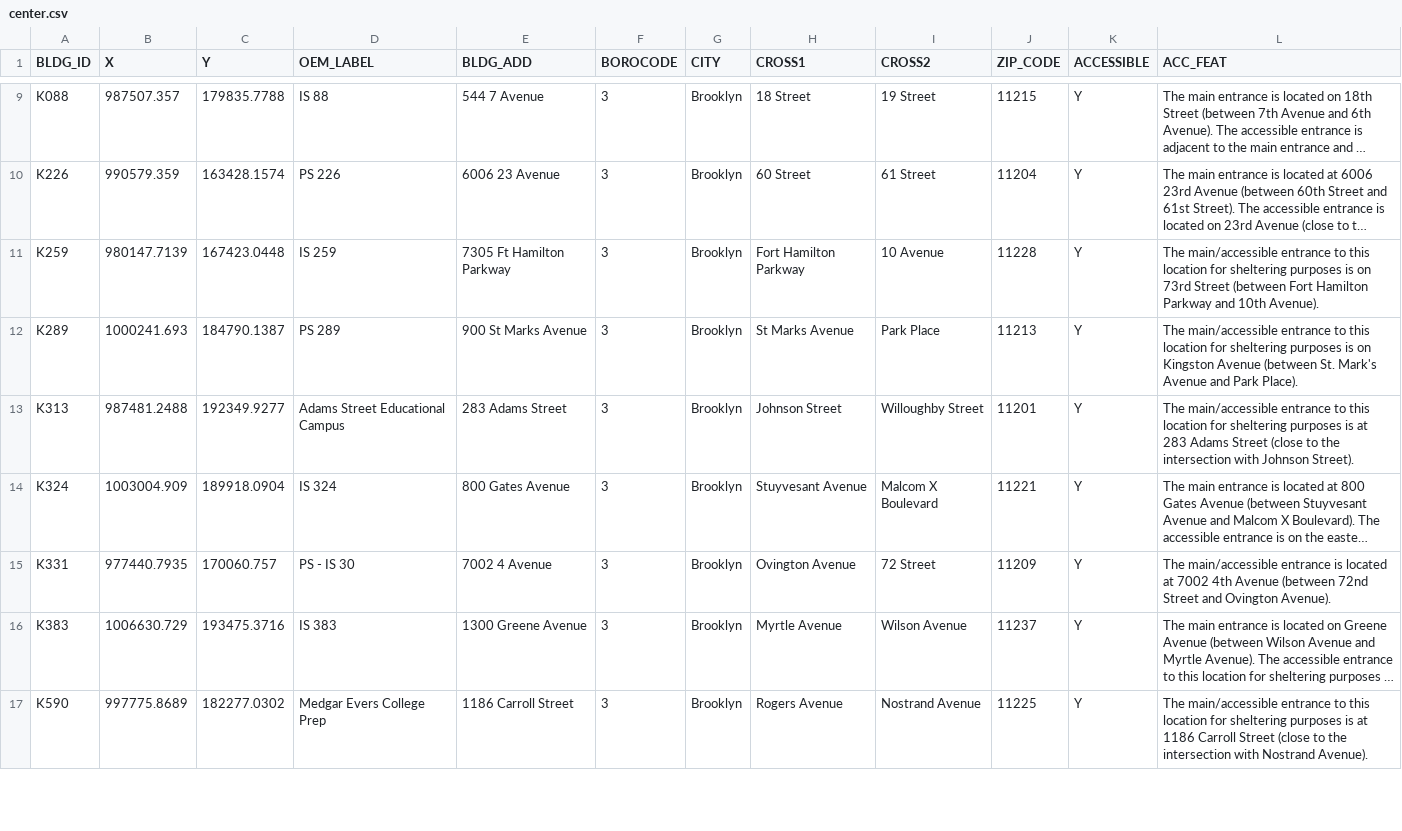
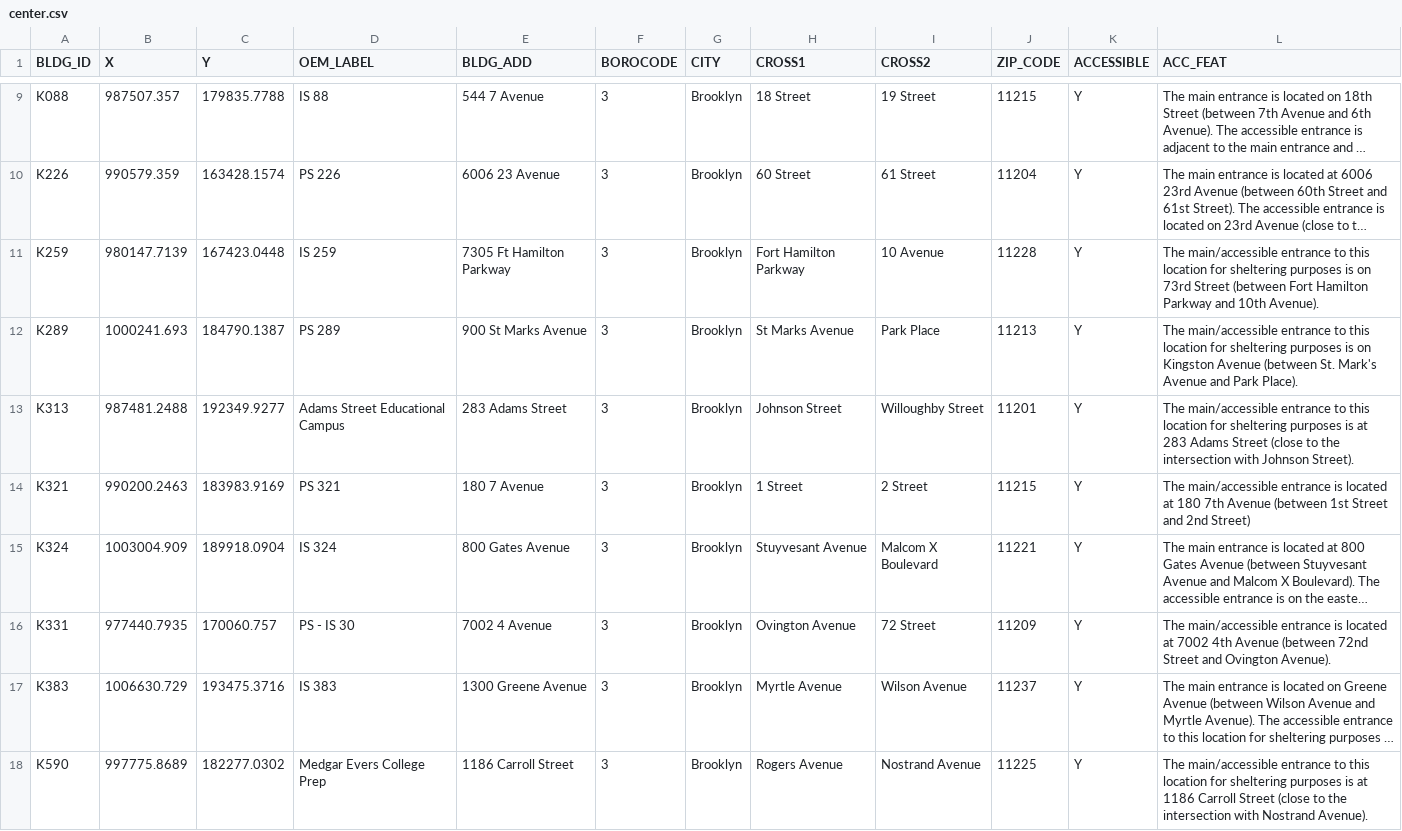
Before and after one commit to CityOfNewYork/hurricane, a CSV file: src/data/center.csv, drawn as a sheet; only a part is shown, gaps mark what is left out; long unchanged cells end in …; the diff covers the shown part only; the diff names each change by its address in the sheet, - before the commit and + after, or states it on an @@ line.

```diff
--- a/src/data/center.csv
+++ b/src/data/center.csv
+row 14: K321 | 990200.2463 | 183983.9169 | PS 321 | 180 7 Avenue | 3 | Brooklyn | 1 Street | 2 Street | 11215 | Y | The main/accessible entrance is located at 180 7th Avenue (between 1st Street and 2nd Street)
```
Also changed, not shown: 1 added row, 2 removed rows and 4 edited cells elsewhere in this file, 2 other files.
